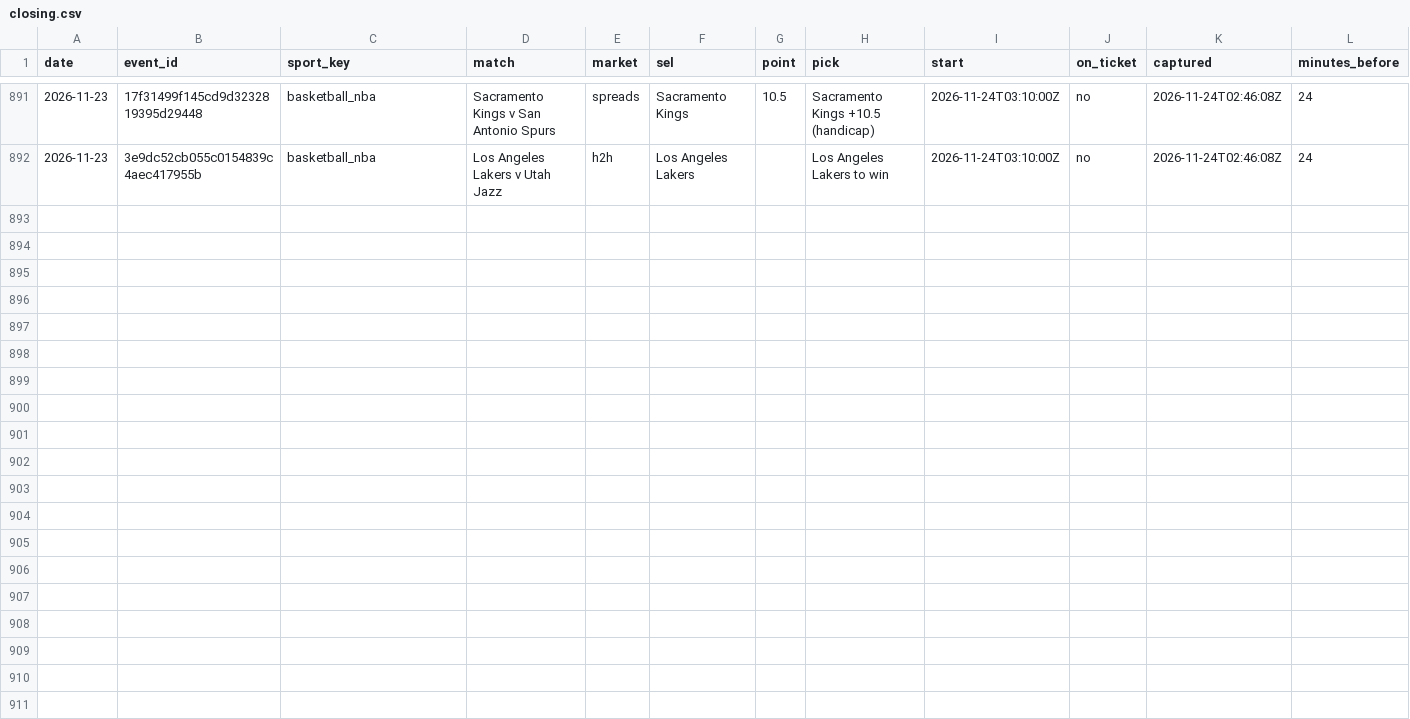
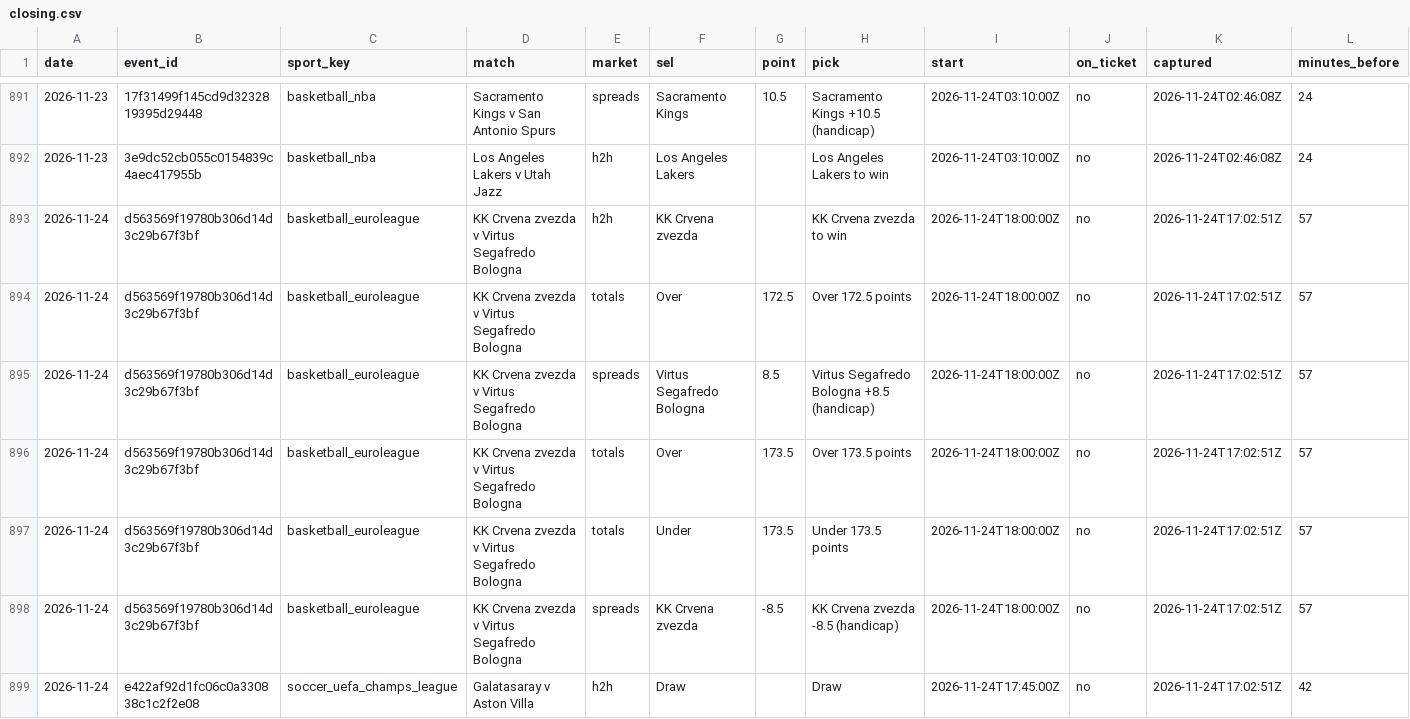
Before and after one commit to tralesmile/kockajse, a CSV file: data/closing.csv, drawn as a sheet; only a part is shown, gaps mark what is left out; rows hold the shown columns only; the diff names each change by its address in the sheet, - before the commit and + after, or states it on an @@ line.

Commit message:
Update closing prices

```diff
--- a/data/closing.csv
+++ b/data/closing.csv
+row 893: 2026-11-24 | d563569f19780b306d14d3c29b67f3bf | basketball_euroleague | KK Crvena zvezda v Virtus Segafredo Bologna | h2h | KK Crvena zvezda |  | KK Crvena zvezda to win | 2026-11-24T18:00:00Z | no | 2026-11-24T17:02:51Z | 57
+row 894: 2026-11-24 | d563569f19780b306d14d3c29b67f3bf | basketball_euroleague | KK Crvena zvezda v Virtus Segafredo Bologna | totals | Over | 172.5 | Over 172.5 points | 2026-11-24T18:00:00Z | no | 2026-11-24T17:02:51Z | 57
+row 895: 2026-11-24 | d563569f19780b306d14d3c29b67f3bf | basketball_euroleague | KK Crvena zvezda v Virtus Segafredo Bologna | spreads | Virtus Segafredo Bologna | 8.5 | Virtus Segafredo Bologna +8.5 (handicap) | 2026-11-24T18:00:00Z | no | 2026-11-24T17:02:51Z | 57
+row 896: 2026-11-24 | d563569f19780b306d14d3c29b67f3bf | basketball_euroleague | KK Crvena zvezda v Virtus Segafredo Bologna | totals | Over | 173.5 | Over 173.5 points | 2026-11-24T18:00:00Z | no | 2026-11-24T17:02:51Z | 57
+row 897: 2026-11-24 | d563569f19780b306d14d3c29b67f3bf | basketball_euroleague | KK Crvena zvezda v Virtus Segafredo Bologna | totals | Under | 173.5 | Under 173.5 points | 2026-11-24T18:00:00Z | no | 2026-11-24T17:02:51Z | 57
+row 898: 2026-11-24 | d563569f19780b306d14d3c29b67f3bf | basketball_euroleague | KK Crvena zvezda v Virtus Segafredo Bologna | spreads | KK Crvena zvezda | -8.5 | KK Crvena zvezda -8.5 (handicap) | 2026-11-24T18:00:00Z | no | 2026-11-24T17:02:51Z | 57
+row 899: 2026-11-24 | e422af92d1fc06c0a330838c1c2f2e08 | soccer_uefa_champs_league | Galatasaray v Aston Villa | h2h | Draw |  | Draw | 2026-11-24T17:45:00Z | no | 2026-11-24T17:02:51Z | 42
```
Also changed, not shown: data/shadow.csv, 2 other files.
